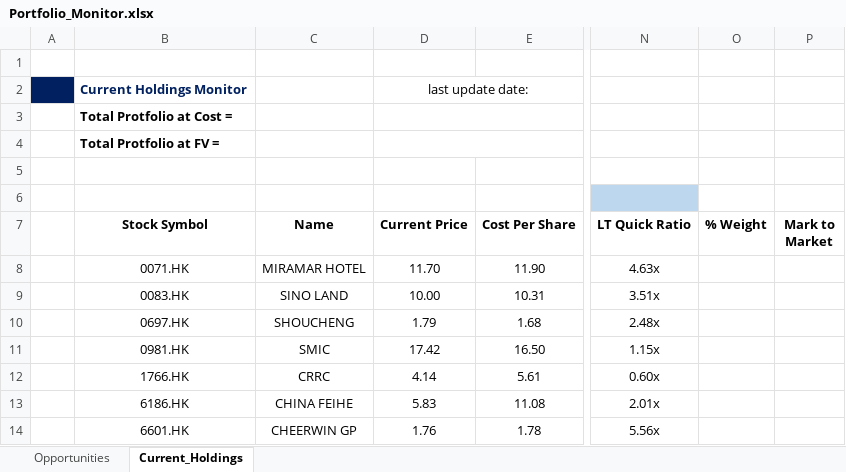
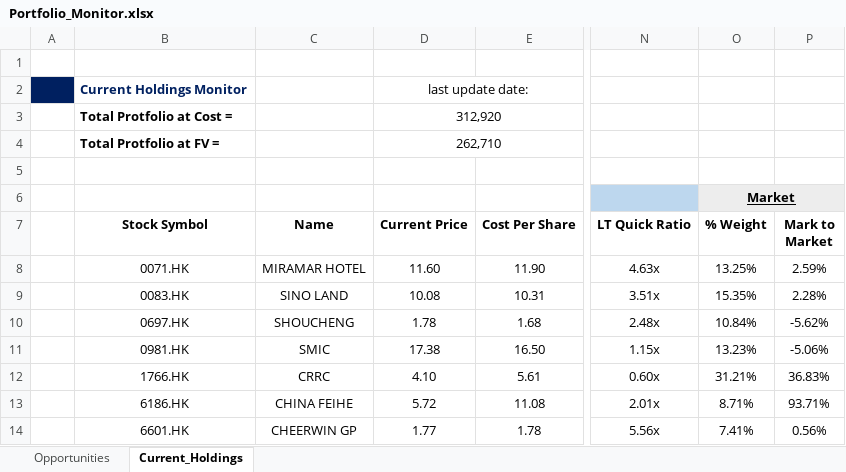
Before and after one commit to JerryChenz/Invest_Proc_v2, an Excel workbook: financial_models/Opportunities/Monitor/Portfolio_Monitor.xlsx, sheet Current_Holdings, drawn as a sheet; only a part is shown, gaps mark what is left out; values as stored, in another font and other column widths than the file's, no borders; conditional formats not drawn; the diff names each change by its address in the sheet, - before the commit and + after, or states it on an @@ line.

```diff
--- a/financial_models/Opportunities/Monitor/Portfolio_Monitor.xlsx (sheet Current_Holdings)
+++ b/financial_models/Opportunities/Monitor/Portfolio_Monitor.xlsx (sheet Current_Holdings)
-D3 (Current Price): (empty)
+D3 (Current Price): 312,920
-D4 (Current Price): (empty)
+D4 (Current Price): 262,710
-O6 (% Weight): (empty)
+O6 (% Weight): Market
-O6:P6 fill: none
+O6:P6 fill: #EDEDED
+O6:P6 merged
-D8 (Current Price): 11.70
+D8 (Current Price): 11.60
-O8 (% Weight): (empty)
+O8 (% Weight): 13.25%
-P8 (Mark to Market): (empty)
+P8 (Mark to Market): 2.59%
-D9 (Current Price): 10.00
+D9 (Current Price): 10.08
-O9 (% Weight): (empty)
+O9 (% Weight): 15.35%
-P9 (Mark to Market): (empty)
+P9 (Mark to Market): 2.28%
-D10 (Current Price): 1.79
+D10 (Current Price): 1.78
-O10 (% Weight): (empty)
+O10 (% Weight): 10.84%
-P10 (Mark to Market): (empty)
+P10 (Mark to Market): -5.62%
-D11 (Current Price): 17.42
+D11 (Current Price): 17.38
-O11 (% Weight): (empty)
+O11 (% Weight): 13.23%
-P11 (Mark to Market): (empty)
+P11 (Mark to Market): -5.06%
-D12 (Current Price): 4.14
+D12 (Current Price): 4.10
-O12 (% Weight): (empty)
+O12 (% Weight): 31.21%
-P12 (Mark to Market): (empty)
+P12 (Mark to Market): 36.83%
-D13 (Current Price): 5.83
+D13 (Current Price): 5.72
-O13 (% Weight): (empty)
+O13 (% Weight): 8.71%
-P13 (Mark to Market): (empty)
+P13 (Mark to Market): 93.71%
-D14 (Current Price): 1.76
+D14 (Current Price): 1.77
-O14 (% Weight): (empty)
+O14 (% Weight): 7.41%
-P14 (Mark to Market): (empty)
+P14 (Mark to Market): 0.56%
```
Also changed, not shown: sheet Opportunities, financial_models/Opportunities/Monitor/Macro_Monitor.xlsx, 1 other file.
